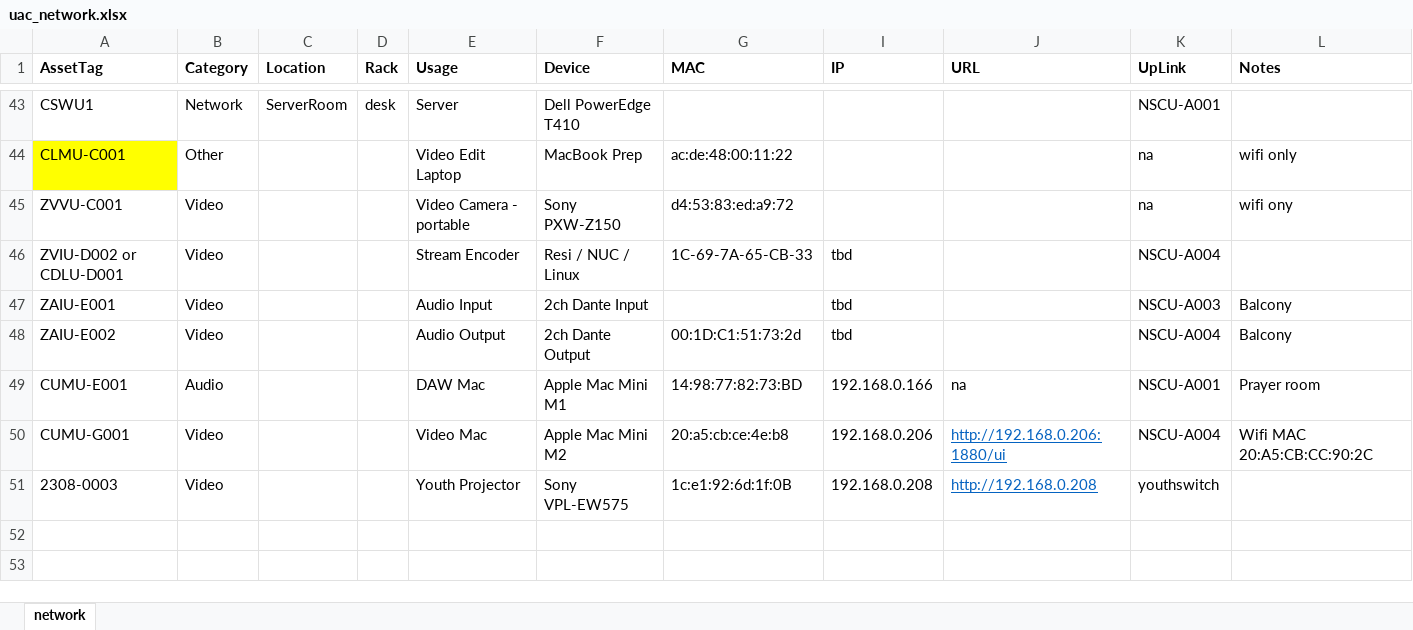
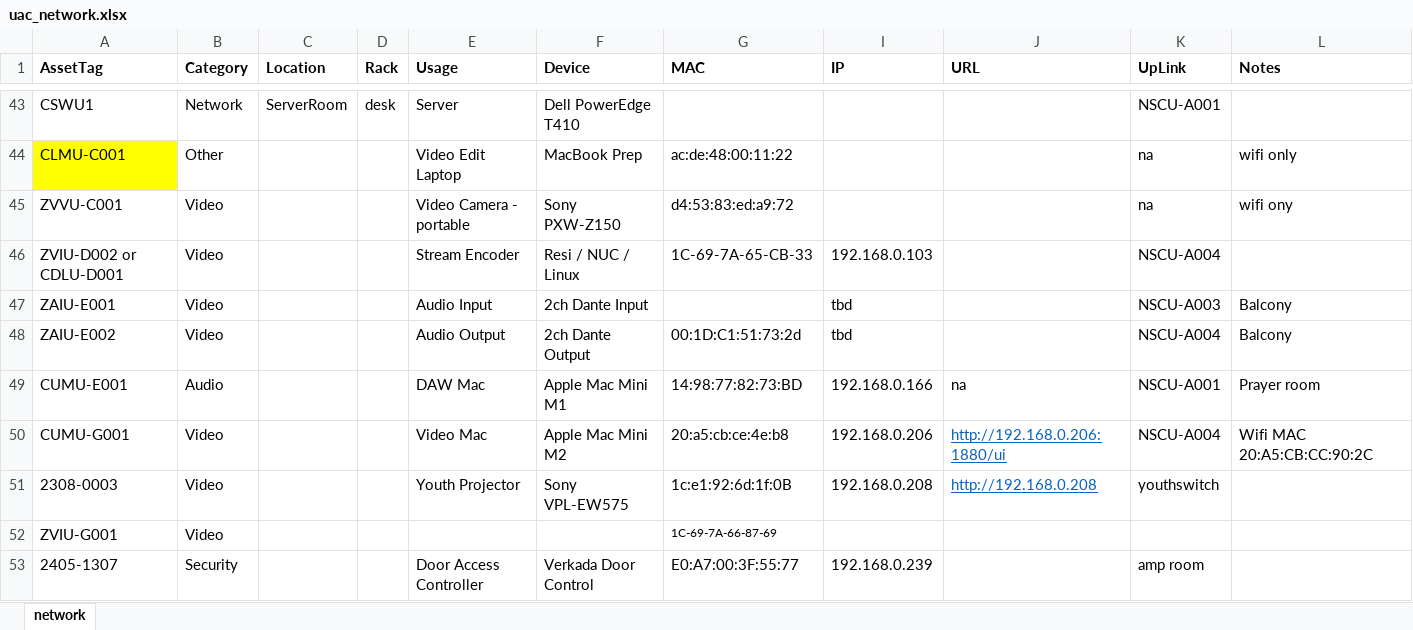
Before and after one commit to avmaint/uactechdoc, an Excel workbook: data/uac_network.xlsx, sheet network, drawn as a sheet; only a part is shown, gaps mark what is left out; values as stored, in another font and other column widths than the file's, no borders; the diff names each change by its address in the sheet, - before the commit and + after, or states it on an @@ line.

```diff
--- a/data/uac_network.xlsx (sheet network)
+++ b/data/uac_network.xlsx (sheet network)
-I46 (IP): tbd
+I46 (IP): 192.168.0.103
+row 52: ZVIU-G001 | Video |  |  |  |  | 1C-69-7A-66-87-69
+row 53: 2405-1307 | Security |  |  | Door Access Controller | Verkada Door Control | E0:A7:00:3F:55:77 | 192.168.0.239 |  | amp room
```
Also changed, not shown: data/uac_cables.xlsx, data/uac_rooms.xlsx, 1 other file.
